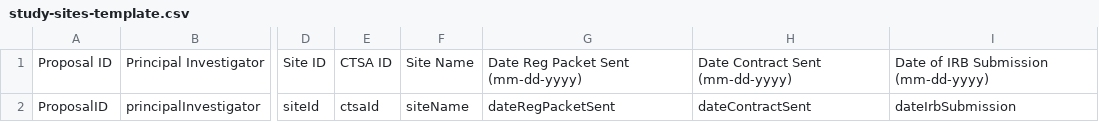
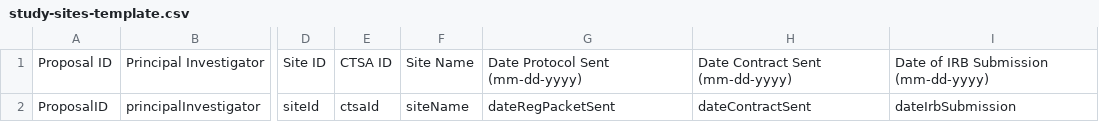
Before and after one commit to RENCI/ctmd-dashboard, a CSV file: api/templates/study-sites-template.csv, drawn as a sheet; only a part is shown, gaps mark what is left out; the diff names each change by its address in the sheet, - before the commit and + after, or states it on an @@ line.

```diff
--- a/api/templates/study-sites-template.csv
+++ b/api/templates/study-sites-template.csv
-G1: Date Reg Packet Sent (mm-dd-yyyy)
+G1: Date Protocol Sent (mm-dd-yyyy)
```
Also changed, not shown: 1 other file.
